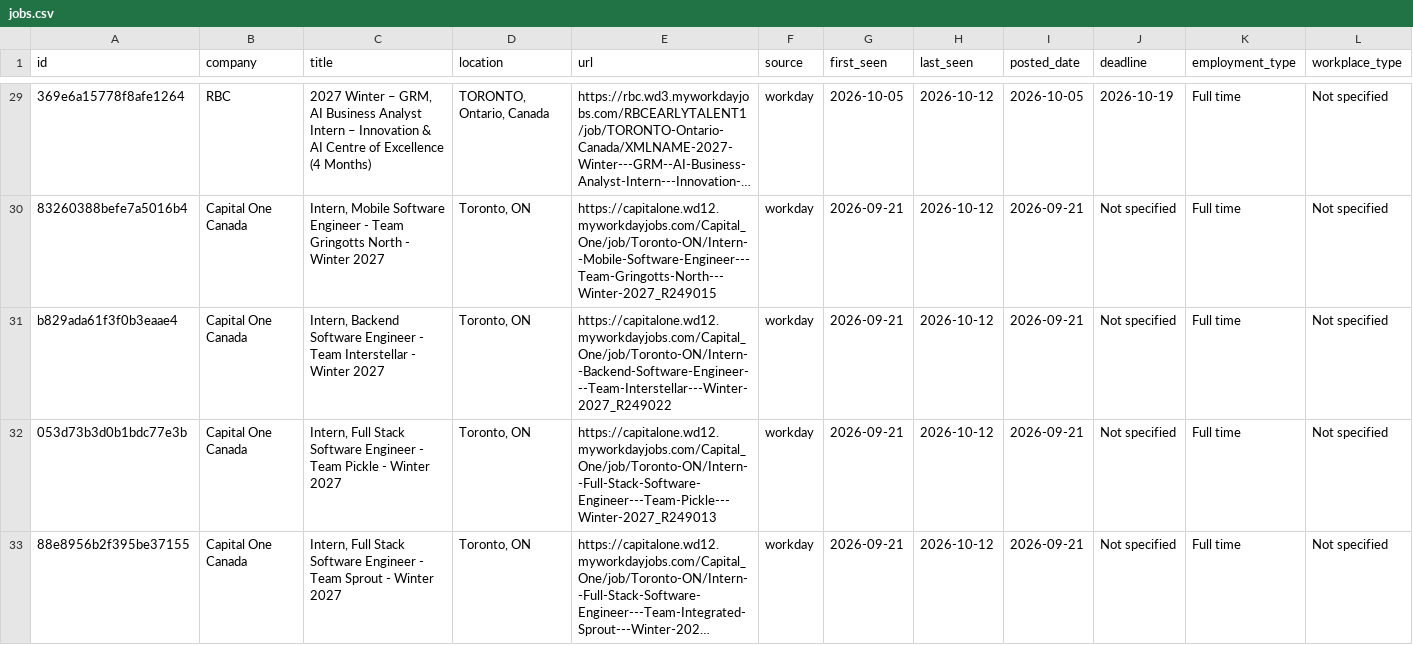
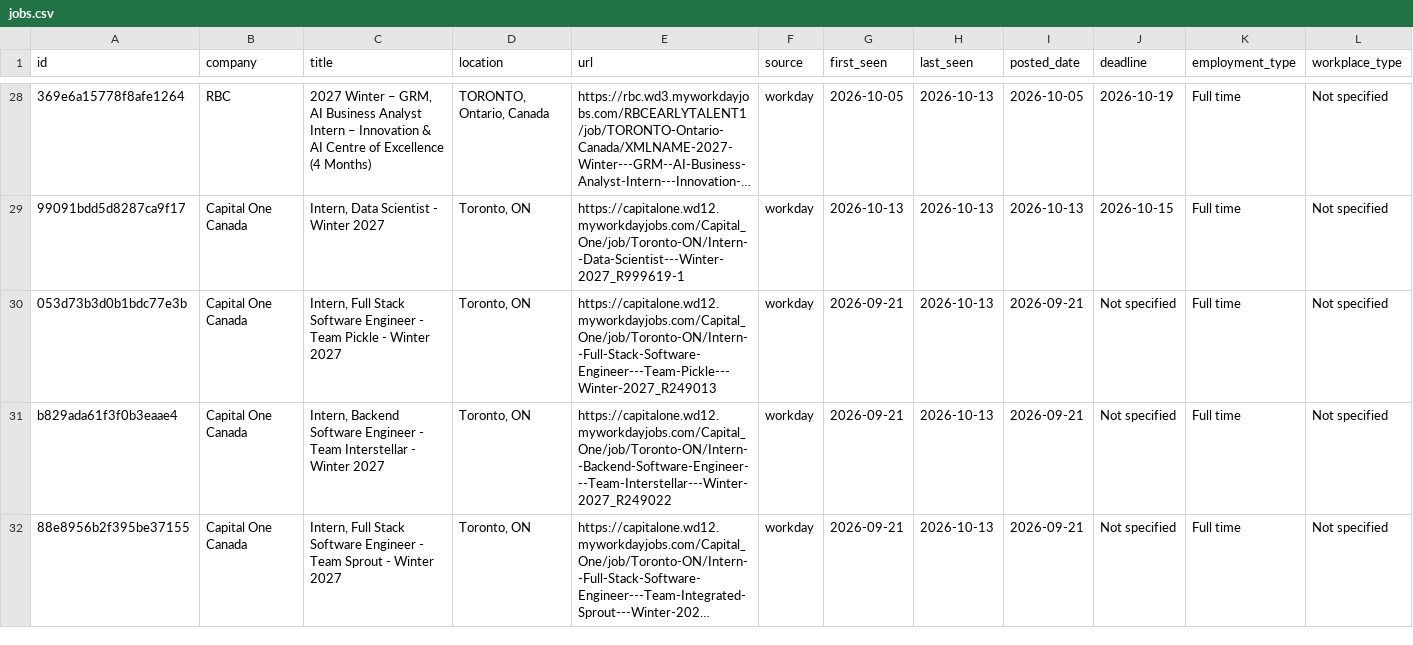
Before and after one commit to HansonChen06/canada-tech-internships, a CSV file: data/jobs.csv, drawn as a sheet; only a part is shown, gaps mark what is left out; long unchanged cells end in …; removed rows and columns are numbered as before the commit, all else as after; the diff covers the shown part only; the diff names each change by its address in the sheet, - before the commit and + after, or states it on an @@ line.

```diff
--- a/data/jobs.csv
+++ b/data/jobs.csv
-H28 (last_seen): 2026-10-12
+H28 (last_seen): 2026-10-13
+row 29: 99091bdd5d8287ca9f17 | Capital One Canada | Intern, Data Scientist - Winter 2027 | Toronto, ON | https://capitalone.wd12.myworkdayjobs.com/Capital_One/job/Toronto-ON/Intern--Data-Scientist---Winter-2027_R999619-1 | workday | 2026-10-13 | 2026-10-13 | 2026-10-13 | 2026-10-15 | Full time | Not specified
-A30 (id): 83260388befe7a5016b4
+A30 (id): 053d73b3d0b1bdc77e3b
-C30 (title): Intern, Mobile Software Engineer - Team Gringotts North - Winter…
+C30 (title): Intern, Full Stack Software Engineer - Team Pickle - Winter…
-E30 (url): https://capitalone.wd12.myworkdayjobs.com/Capital_One/job/Toronto-ON/Intern--Mobile-Software-Engineer---Team-Gringotts-North---Winter-2027_R249015
+E30 (url): https://capitalone.wd12.myworkdayjobs.com/Capital_One/job/Toronto-ON/Intern--Full-Stack-Software-Engineer---Team-Pickle---Winter-2027_R249013
-H30:H31 (last_seen): 2026-10-12
+H30:H31 (last_seen): 2026-10-13
-row 32: 053d73b3d0b1bdc77e3b | Capital One Canada | Intern, Full Stack Software Engineer - Team Pickle - Winter 2027 | Toronto, ON | https://capitalone.wd12.myworkdayjobs.com/Capital_One/job/Toronto-ON/Intern--Full-Stack-Software-Engineer---Team-Pickle---Winter-2027_R249013 | workday | 2026-09-21 | 2026-10-12 | 2026-09-21 | Not specified | Full time | Not specified
-H32 (last_seen): 2026-10-12
+H32 (last_seen): 2026-10-13
```
Also changed, not shown: 5 added rows, 4 removed rows and 56 edited cells elsewhere in this file, 2 other files.
